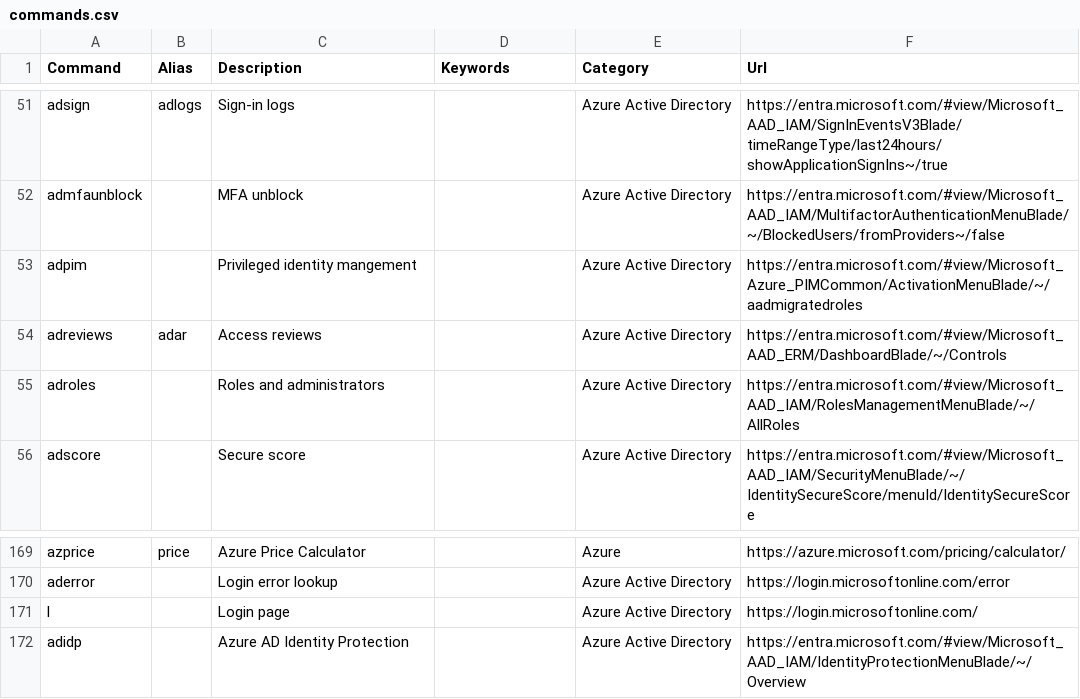
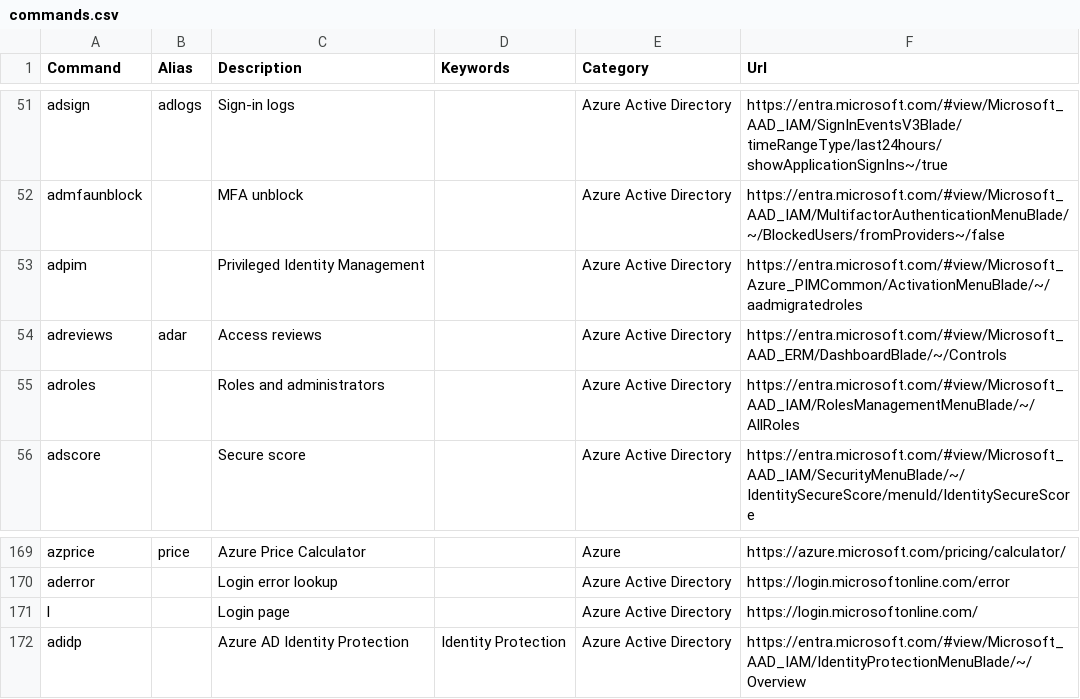
Before and after one commit to merill/cmd, a CSV file: website/config/commands.csv, drawn as a sheet; only a part is shown, gaps mark what is left out.

Commit message:
Update commands.csv
Replaced Privileged identity Management url so its reachable to active roles when Azure AD is locked down without permissions.
Added Identity protection URL and command.

```diff
--- a/website/config/commands.csv
+++ b/website/config/commands.csv
@@ -52,3 +52,3 @@ adsign,adlogs,Sign-in logs,,Azure Active Directory,https://entra.microsoft.com/#
 admfaunblock,,MFA unblock,,Azure Active Directory,https://entra.microsoft.com/#view/Microsoft_AAD_IAM/MultifactorAuthenticationMenuBlade/~/BlockedUsers/fromProviders~/false
-adpim,,Privileged identity mangement,,Azure Active Directory,https://entra.microsoft.com/#view/Microsoft_Azure_PIMCommon/ActivationMenuBlade/~/aadmigratedroles
+adpim,,Privileged Identity Management,,Azure Active Directory,https://entra.microsoft.com/#view/Microsoft_Azure_PIMCommon/ActivationMenuBlade/~/aadmigratedroles
 adreviews,adar,Access reviews,,Azure Active Directory,https://entra.microsoft.com/#view/Microsoft_AAD_ERM/DashboardBlade/~/Controls
@@ -171,2 +171,2 @@ aderror,,Login error lookup,,Azure Active Directory,https://login.microsoftonlin
 l,,Login page,,Azure Active Directory,https://login.microsoftonline.com/
-adidp,,Azure AD Identity Protection,,Azure Active Directory,https://entra.microsoft.com/#view/Microsoft_AAD_IAM/IdentityProtectionMenuBlade/~/Overview
+adidp,,Azure AD Identity Protection,Identity Protection,Azure Active Directory,https://entra.microsoft.com/#view/Microsoft_AAD_IAM/IdentityProtectionMenuBlade/~/Overview
```
